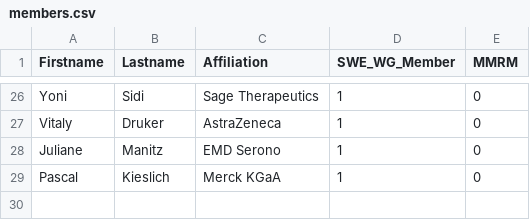
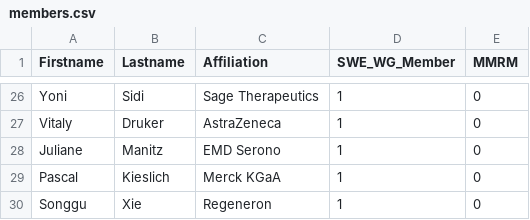
Before and after one commit to openstatsware/website, a CSV file: data/members.csv, drawn as a sheet; only a part is shown, gaps mark what is left out; the diff names each change by its address in the sheet, - before the commit and + after, or states it on an @@ line.

Commit message:
adding Songgu

```diff
--- a/data/members.csv
+++ b/data/members.csv
+row 30: Songgu | Xie | Regeneron | 1 | 0
```
